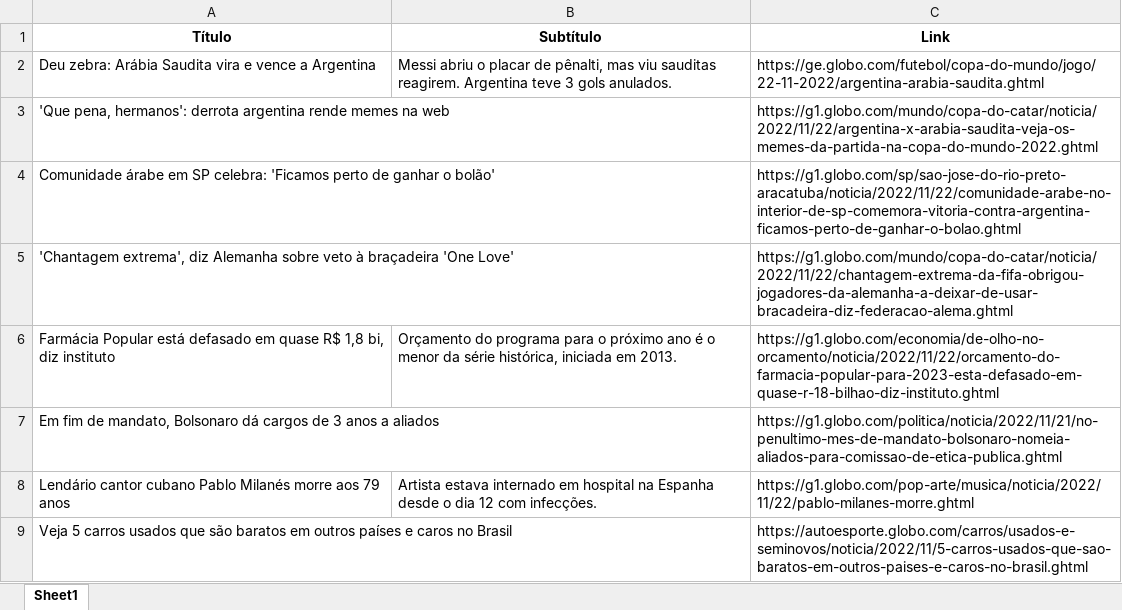
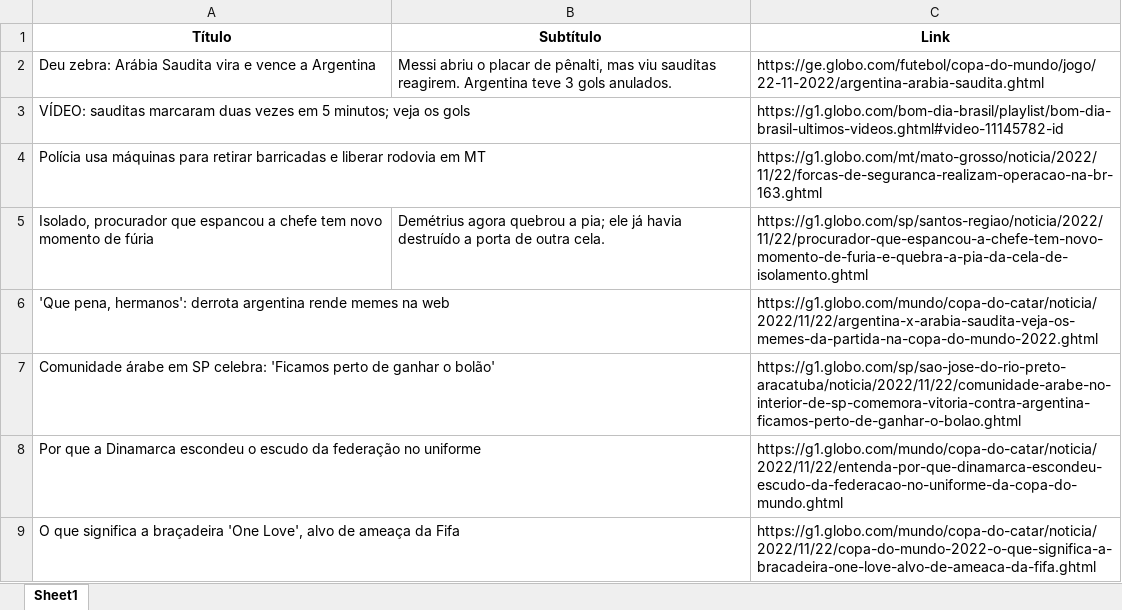
Before and after one commit to guiworldtv2/testeando-publico, an Excel workbook: noticias.xlsx, sheet Sheet1, drawn as a sheet; values as stored, in another font and other column widths than the file's, no borders; removed rows and columns are numbered as before the commit, all else as after; the diff names each change by its address in the sheet, - before the commit and + after, or states it on an @@ line.

```diff
--- a/noticias.xlsx (sheet Sheet1)
+++ b/noticias.xlsx (sheet Sheet1)
+row 3: VÍDEO: sauditas marcaram duas vezes em 5 minutos; veja os gols |  | https://g1.globo.com/bom-dia-brasil/playlist/bom-dia-brasil-ultimos-videos.ghtml#video-11145782-id
+row 4: Polícia usa máquinas para retirar barricadas e liberar rodovia em MT |  | https://g1.globo.com/mt/mato-grosso/noticia/2022/11/22/forcas-de-seguranca-realizam-operacao-na-br-163.ghtml
+row 5: Isolado, procurador que espancou a chefe tem novo momento de fúria | Demétrius agora quebrou a pia; ele já havia destruído a porta de outra cela. | https://g1.globo.com/sp/santos-regiao/noticia/2022/11/22/procurador-que-espancou-a-chefe-tem-novo-momento-de-furia-e-quebra-a-pia-da-cela-de-isolamento.ghtml
-row 5: 'Chantagem extrema', diz Alemanha sobre veto à braçadeira 'One Love' |  | https://g1.globo.com/mundo/copa-do-catar/noticia/2022/11/22/chantagem-extrema-da-fifa-obrigou-jogadores-da-alemanha-a-deixar-de-usar-bracadeira-diz-federacao-alema.ghtml
-row 6: Farmácia Popular está defasado em quase R$ 1,8 bi, diz instituto | Orçamento do programa para o próximo ano é o menor da série histórica, iniciada em 2013. | https://g1.globo.com/economia/de-olho-no-orcamento/noticia/2022/11/22/orcamento-do-farmacia-popular-para-2023-esta-defasado-em-quase-r-18-bilhao-diz-instituto.ghtml
-row 7: Em fim de mandato, Bolsonaro dá cargos de 3 anos a aliados |  | https://g1.globo.com/politica/noticia/2022/11/21/no-penultimo-mes-de-mandato-bolsonaro-nomeia-aliados-para-comissao-de-etica-publica.ghtml
-row 8: Lendário cantor cubano Pablo Milanés morre aos 79 anos | Artista estava internado em hospital na Espanha desde o dia 12 com infecções. | https://g1.globo.com/pop-arte/musica/noticia/2022/11/22/pablo-milanes-morre.ghtml
-row 9: Veja 5 carros usados que são baratos em outros países e caros no Brasil |  | https://autoesporte.globo.com/carros/usados-e-seminovos/noticia/2022/11/5-carros-usados-que-sao-baratos-em-outros-paises-e-caros-no-brasil.ghtml
+row 8: Por que a Dinamarca escondeu o escudo da federação no uniforme |  | https://g1.globo.com/mundo/copa-do-catar/noticia/2022/11/22/entenda-por-que-dinamarca-escondeu-escudo-da-federacao-no-uniforme-da-copa-do-mundo.ghtml
+row 9: O que significa a braçadeira 'One Love', alvo de ameaça da Fifa |  | https://g1.globo.com/mundo/copa-do-catar/noticia/2022/11/22/copa-do-mundo-2022-o-que-significa-a-bracadeira-one-love-alvo-de-ameaca-da-fifa.ghtml
```
